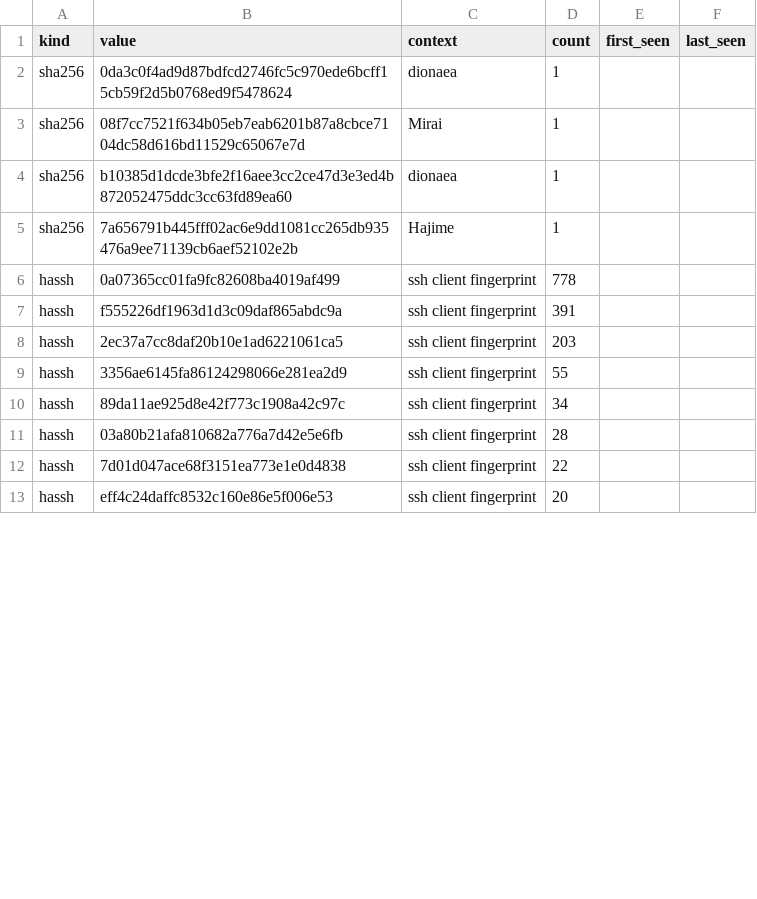
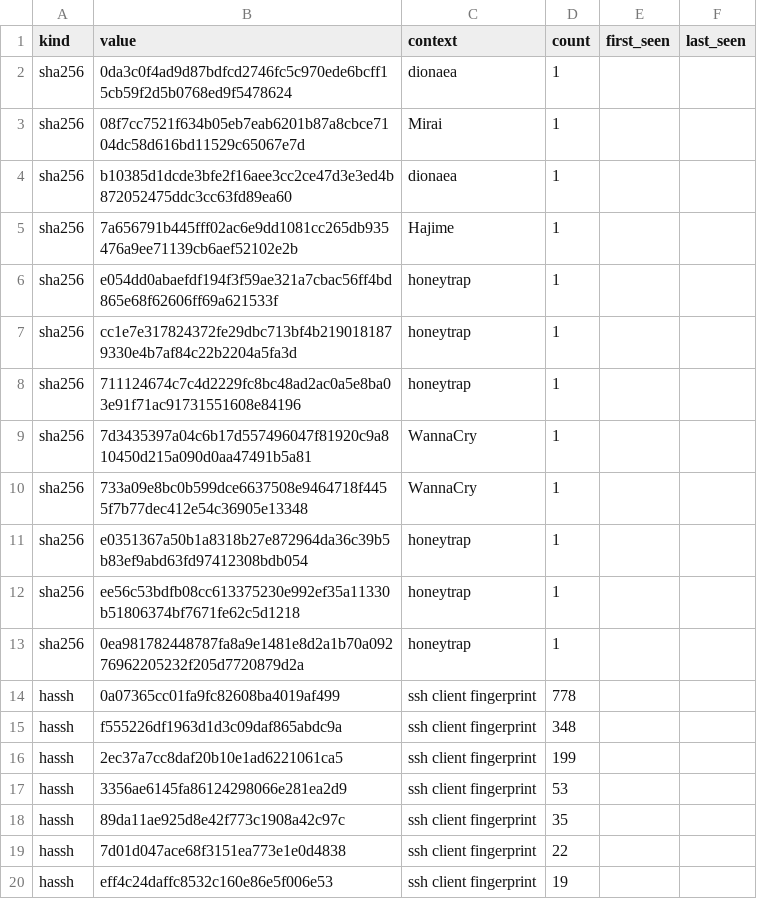
Before and after one commit to unerror/security, a CSV file: feeds/honeypot/iocs.csv, drawn as a sheet; only a part is shown; the diff covers the shown part only.

```diff
--- a/feeds/honeypot/iocs.csv
+++ b/feeds/honeypot/iocs.csv
@@ -5,9 +5,16 @@ sha256,b10385d1dcde3bfe2f16aee3cc2ce47d3e3ed4b872052475ddc3cc63fd89ea60,dionaea,
 sha256,7a656791b445fff02ac6e9dd1081cc265db935476a9ee71139cb6aef52102e2b,Hajime,1,,
+sha256,e054dd0abaefdf194f3f59ae321a7cbac56ff4bd865e68f62606ff69a621533f,honeytrap,1,,
+sha256,cc1e7e317824372fe29dbc713bf4b2190181879330e4b7af84c22b2204a5fa3d,honeytrap,1,,
+sha256,711124674c7c4d2229fc8bc48ad2ac0a5e8ba03e91f71ac91731551608e84196,honeytrap,1,,
+sha256,7d3435397a04c6b17d557496047f81920c9a810450d215a090d0aa47491b5a81,WannaCry,1,,
+sha256,733a09e8bc0b599dce6637508e9464718f4455f7b77dec412e54c36905e13348,WannaCry,1,,
+sha256,e0351367a50b1a8318b27e872964da36c39b5b83ef9abd63fd97412308bdb054,honeytrap,1,,
+sha256,ee56c53bdfb08cc613375230e992ef35a11330b51806374bf7671fe62c5d1218,honeytrap,1,,
+sha256,0ea981782448787fa8a9e1481e8d2a1b70a09276962205232f205d7720879d2a,honeytrap,1,,
 hassh,0a07365cc01fa9fc82608ba4019af499,ssh client fingerprint,778,,
-hassh,f555226df1963d1d3c09daf865abdc9a,ssh client fingerprint,391,,
-hassh,2ec37a7cc8daf20b10e1ad6221061ca5,ssh client fingerprint,203,,
-hassh,3356ae6145fa86124298066e281ea2d9,ssh client fingerprint,55,,
-hassh,89da11ae925d8e42f773c1908a42c97c,ssh client fingerprint,34,,
-hassh,03a80b21afa810682a776a7d42e5e6fb,ssh client fingerprint,28,,
+hassh,f555226df1963d1d3c09daf865abdc9a,ssh client fingerprint,348,,
+hassh,2ec37a7cc8daf20b10e1ad6221061ca5,ssh client fingerprint,199,,
+hassh,3356ae6145fa86124298066e281ea2d9,ssh client fingerprint,53,,
+hassh,89da11ae925d8e42f773c1908a42c97c,ssh client fingerprint,35,,
 hassh,7d01d047ace68f3151ea773e1e0d4838,ssh client fingerprint,22,,
-hassh,eff4c24daffc8532c160e86e5f006e53,ssh client fingerprint,20,,
+hassh,eff4c24daffc8532c160e86e5f006e53,ssh client fingerprint,19,,
```
Also changed, not shown: 4 added rows, 7 removed rows and 5 edited cells elsewhere in this file, 14 other files.
